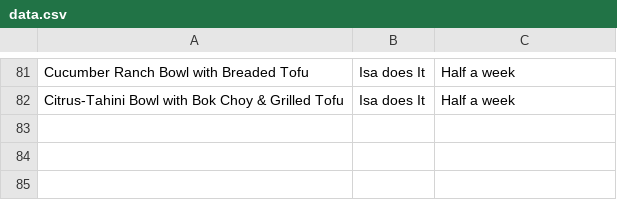
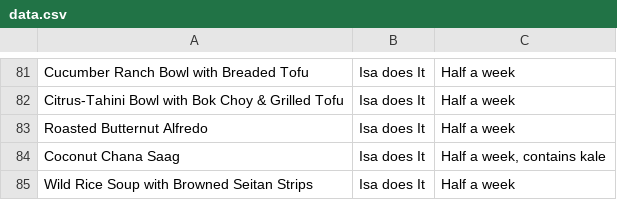
Before and after one commit to nikitaDanilenko/nikitaDanilenko.github.io, a CSV file: food/regular/data.csv, drawn as a sheet; only a part is shown, gaps mark what is left out.

Commit message:
Add food batch

```diff
--- a/food/regular/data.csv
+++ b/food/regular/data.csv
@@ -82 +82,4 @@ Cucumber Ranch Bowl with Breaded Tofu, Isa does It,"Half a week"
 Citrus-Tahini Bowl with Bok Choy & Grilled Tofu, Isa does It,"Half a week"
+Roasted Butternut Alfredo, Isa does It,"Half a week"
+Coconut Chana Saag, Isa does It,"Half a week, contains kale"
+Wild Rice Soup with Browned Seitan Strips, Isa does It,"Half a week"
```
Also changed, not shown: food/salads/data.csv.
